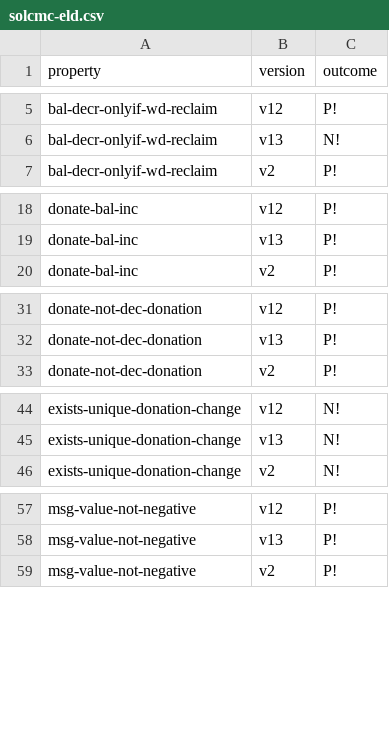
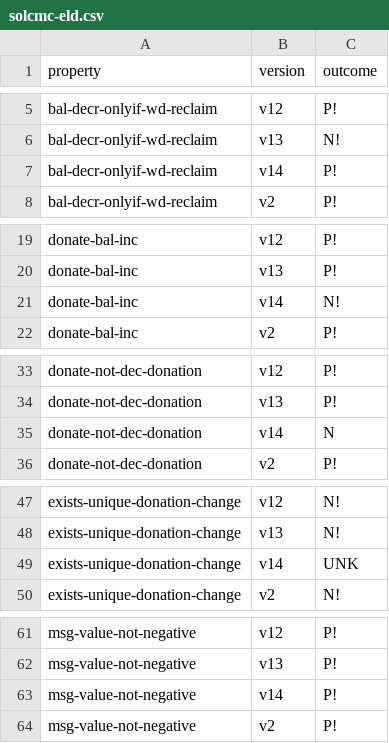
Before and after one commit to Eic17H/contracts-verification-benchmark, a CSV file: contracts/crowdfund/solcmc-eld.csv, drawn as a sheet; only a part is shown, gaps mark what is left out; the diff covers the shown part only.

```diff
--- a/contracts/crowdfund/solcmc-eld.csv
+++ b/contracts/crowdfund/solcmc-eld.csv
@@ -6,2 +6,3 @@ bal-decr-onlyif-wd-reclaim,v12,P!
 bal-decr-onlyif-wd-reclaim,v13,N!
+bal-decr-onlyif-wd-reclaim,v14,P!
 bal-decr-onlyif-wd-reclaim,v2,P!
@@ -19,2 +20,3 @@ donate-bal-inc,v12,P!
 donate-bal-inc,v13,P!
+donate-bal-inc,v14,N!
 donate-bal-inc,v2,P!
@@ -32,2 +34,3 @@ donate-not-dec-donation,v12,P!
 donate-not-dec-donation,v13,P!
+donate-not-dec-donation,v14,N
 donate-not-dec-donation,v2,P!
@@ -45,2 +48,3 @@ exists-unique-donation-change,v12,N!
 exists-unique-donation-change,v13,N!
+exists-unique-donation-change,v14,UNK
 exists-unique-donation-change,v2,N!
@@ -58,2 +62,3 @@ msg-value-not-negative,v12,P!
 msg-value-not-negative,v13,P!
+msg-value-not-negative,v14,P!
 msg-value-not-negative,v2,P!
```
Also changed, not shown: 6 added rows elsewhere in this file, contracts/crowdfund/ground-truth.csv, contracts/crowdfund/solcmc-z3.csv, 2 other files.
